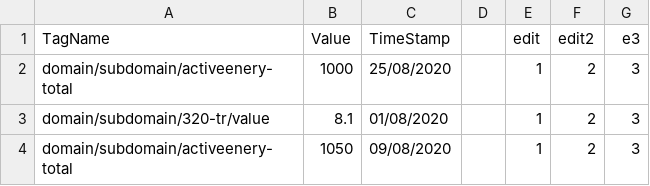
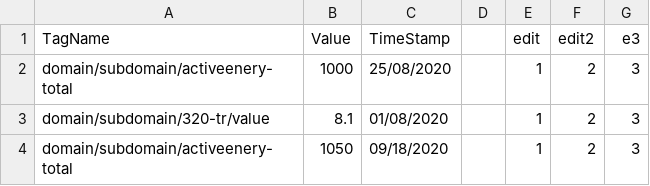
Before and after one commit to ElangovanBoopathi/elangovan_git, a CSV file: dates.csv, drawn as a sheet.

Commit message:
Update dates.csv

```diff
--- a/dates.csv
+++ b/dates.csv
@@ -3,2 +3,2 @@ domain/subdomain/activeenery-total,1000,25/08/2020,,1,2,3
 domain/subdomain/320-tr/value,8.1,01/08/2020,,1,2,3
-domain/subdomain/activeenery-total,1050,09/08/2020,,1,2,3
+domain/subdomain/activeenery-total,1050,09/18/2020,,1,2,3
```
